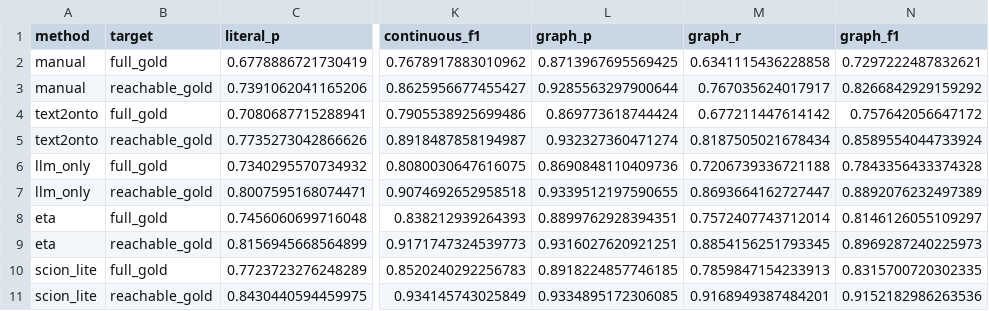
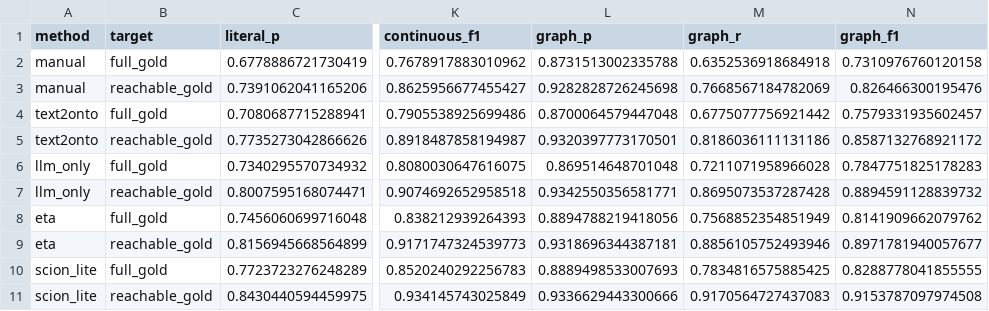
Before and after one commit to wandugu/paper_scion, a CSV file: rebuttal/outputs/E1_main_metrics.csv, drawn as a sheet; only a part is shown, gaps mark what is left out; the diff covers the shown part only; the diff names each change by its address in the sheet, - before the commit and + after, or states it on an @@ line.

```diff
--- a/rebuttal/outputs/E1_main_metrics.csv
+++ b/rebuttal/outputs/E1_main_metrics.csv
-L2 (graph_p): 0.8713967695569425
+L2 (graph_p): 0.8731513002335788
-M2 (graph_r): 0.6341115436228858
+M2 (graph_r): 0.6352536918684918
-N2 (graph_f1): 0.7297222487832621
+N2 (graph_f1): 0.7310976760120158
-L3 (graph_p): 0.9285563297900644
+L3 (graph_p): 0.9282828726245698
-M3 (graph_r): 0.767035624017917
+M3 (graph_r): 0.7668567184782069
-N3 (graph_f1): 0.8266842929159292
+N3 (graph_f1): 0.826466300195476
-L4 (graph_p): 0.869773618744424
+L4 (graph_p): 0.8700064579447048
-M4 (graph_r): 0.677211447614142
+M4 (graph_r): 0.6775077756921442
-N4 (graph_f1): 0.757642056647172
+N4 (graph_f1): 0.7579331935602457
-L5 (graph_p): 0.932327360471274
+L5 (graph_p): 0.9320397773170501
-M5 (graph_r): 0.8187505021678434
+M5 (graph_r): 0.8186036111131186
-N5 (graph_f1): 0.8589554044733924
+N5 (graph_f1): 0.8587132768921172
-L6 (graph_p): 0.8690848110409736
+L6 (graph_p): 0.869514648701048
-M6 (graph_r): 0.7206739336721188
+M6 (graph_r): 0.7211071958966028
-N6 (graph_f1): 0.7843356433374328
+N6 (graph_f1): 0.7847751825178283
-L7 (graph_p): 0.9339512197590655
+L7 (graph_p): 0.9342550356581771
-M7 (graph_r): 0.8693664162727447
+M7 (graph_r): 0.8695073537287428
-N7 (graph_f1): 0.8892076232497389
+N7 (graph_f1): 0.8894591128839732
-L8 (graph_p): 0.8899762928394351
+L8 (graph_p): 0.8894788219418056
-M8 (graph_r): 0.7572407743712014
+M8 (graph_r): 0.7568852354851949
-N8 (graph_f1): 0.8146126055109297
+N8 (graph_f1): 0.8141909662079762
-L9 (graph_p): 0.9316027620921251
+L9 (graph_p): 0.9318696344387181
-M9 (graph_r): 0.8854156251793345
+M9 (graph_r): 0.8856105752493946
-N9 (graph_f1): 0.8969287240225973
+N9 (graph_f1): 0.8971781940057677
-L10 (graph_p): 0.8918224857746185
+L10 (graph_p): 0.8889498533007693
-M10 (graph_r): 0.7859847154233913
+M10 (graph_r): 0.7834816575885425
-N10 (graph_f1): 0.8315700720302335
+N10 (graph_f1): 0.8288778041855555
-L11 (graph_p): 0.9334895172306085
+L11 (graph_p): 0.9336629443300666
-M11 (graph_r): 0.9168949387484201
+M11 (graph_r): 0.9170564727437083
-N11 (graph_f1): 0.9152182986263536
+N11 (graph_f1): 0.9153787097974508
```
Also changed, not shown: 18 edited cells elsewhere in this file, rebuttal/outputs/E1_reachability_debug_samples.csv, rebuttal/outputs/E1_reachability_mode_sensitivity.csv, 10 other files.
